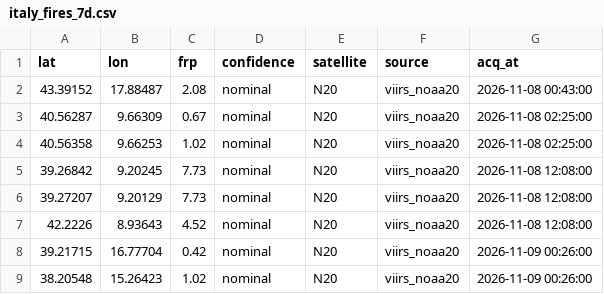
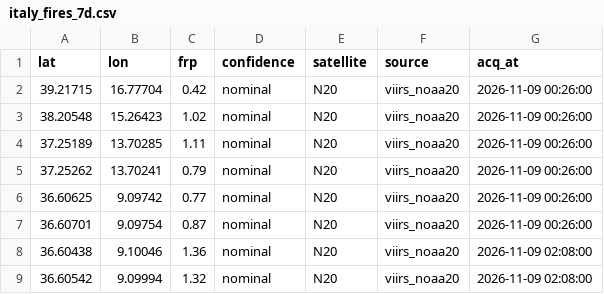
Before and after one commit to gjrichter/italy-fire-watch, a CSV file: italy_fires_7d.csv, drawn as a sheet; only a part is shown; the shorter side is filled out with more unchanged rows; removed rows and columns are numbered as before the commit, all else as after; the diff covers the shown part only; the diff names each change by its address in the sheet, - before the commit and + after, or states it on an @@ line.

```diff
--- a/italy_fires_7d.csv
+++ b/italy_fires_7d.csv
-row 2: 43.39152 | 17.88487 | 2.08 | nominal | N20 | viirs_noaa20 | 2026-11-08 00:43:00
-row 3: 40.56287 | 9.66309 | 0.67 | nominal | N20 | viirs_noaa20 | 2026-11-08 02:25:00
-row 4: 40.56358 | 9.66253 | 1.02 | nominal | N20 | viirs_noaa20 | 2026-11-08 02:25:00
-row 5: 39.26842 | 9.20245 | 7.73 | nominal | N20 | viirs_noaa20 | 2026-11-08 12:08:00
-row 6: 39.27207 | 9.20129 | 7.73 | nominal | N20 | viirs_noaa20 | 2026-11-08 12:08:00
-row 7: 42.2226 | 8.93643 | 4.52 | nominal | N20 | viirs_noaa20 | 2026-11-08 12:08:00
```
Also changed, not shown: 20 added rows elsewhere in this file, italy_fires_current.csv, 6 other files.
